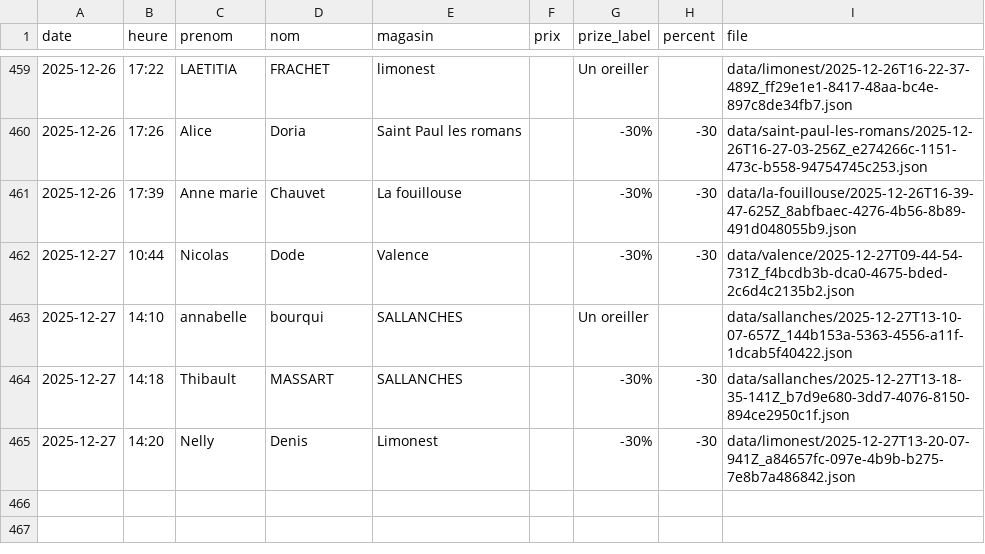
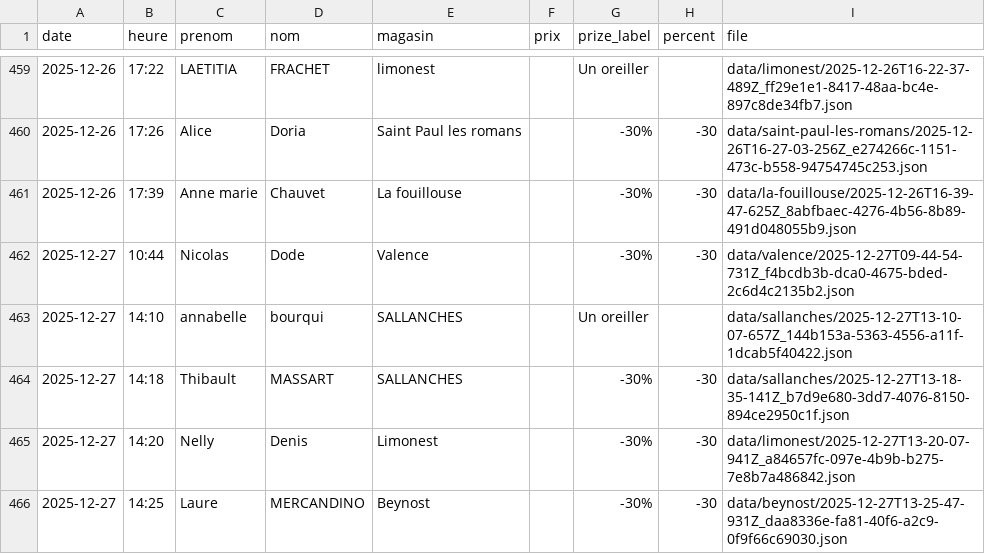
Before and after one commit to parmaktdm/Roue-de-Maliterie-2, a CSV file: data/submissions.csv, drawn as a sheet; only a part is shown, gaps mark what is left out.

Commit message:
Append data/submissions.csv

```diff
--- a/data/submissions.csv
+++ b/data/submissions.csv
@@ -465 +465,2 @@ date,heure,prenom,nom,magasin,prix,prize_label,percent,file
 2025-12-27,14:20,Nelly,Denis,Limonest,,-30%,-30,data/limonest/2025-12-27T13-20-07-941Z_a84657fc-097e-4b9b-b275-7e8b7a486842.json
+2025-12-27,14:25,Laure,MERCANDINO,Beynost,,-30%,-30,data/beynost/2025-12-27T13-25-47-931Z_daa8336e-fa81-40f6-a2c9-0f9f66c69030.json
```
